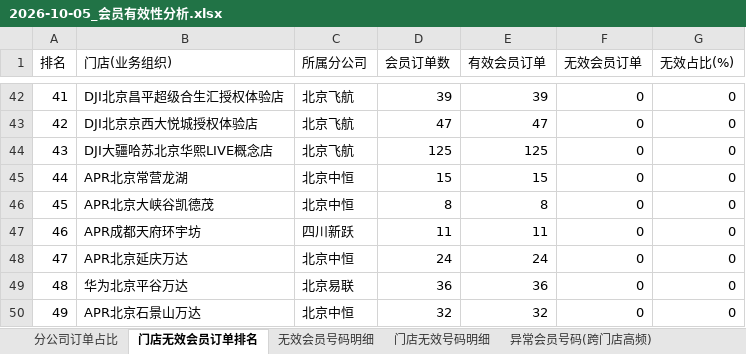
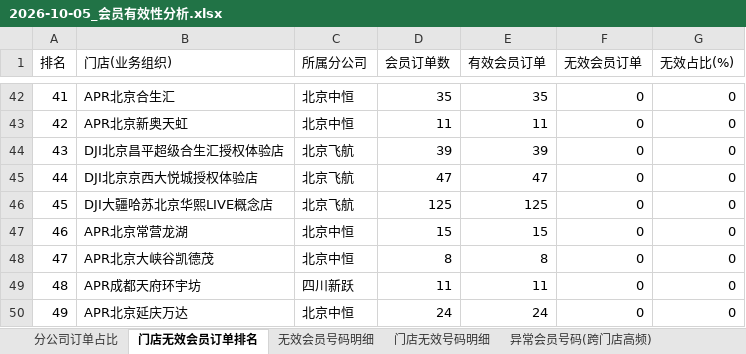
Before and after one commit to panghao007/retail-dashboard, an Excel workbook: d/2026-10-05_会员有效性分析.xlsx, sheet 门店无效会员订单排名, drawn as a sheet; only a part is shown, gaps mark what is left out; values as stored, in another font and other column widths than the file's, no borders; the diff covers the shown part only; the diff names each change by its address in the sheet, - before the commit and + after, or states it on an @@ line.

```diff
--- a/d/2026-10-05_会员有效性分析.xlsx (sheet 门店无效会员订单排名)
+++ b/d/2026-10-05_会员有效性分析.xlsx (sheet 门店无效会员订单排名)
-B42 (门店(业务组织)): DJI北京昌平超级合生汇授权体验店
+B42 (门店(业务组织)): APR北京合生汇
-C42:C43 (所属分公司): 北京飞航
+C42:C43 (所属分公司): 北京中恒
-D42 (会员订单数): 39
+D42 (会员订单数): 35
-E42 (有效会员订单): 39
+E42 (有效会员订单): 35
-B43 (门店(业务组织)): DJI北京京西大悦城授权体验店
+B43 (门店(业务组织)): APR北京新奥天虹
-D43 (会员订单数): 47
+D43 (会员订单数): 11
-E43 (有效会员订单): 47
+E43 (有效会员订单): 11
-B44 (门店(业务组织)): DJI大疆哈苏北京华熙LIVE概念店
+B44 (门店(业务组织)): DJI北京昌平超级合生汇授权体验店
-D44 (会员订单数): 125
+D44 (会员订单数): 39
-E44 (有效会员订单): 125
+E44 (有效会员订单): 39
-B45 (门店(业务组织)): APR北京常营龙湖
+B45 (门店(业务组织)): DJI北京京西大悦城授权体验店
-C45:C46 (所属分公司): 北京中恒
+C45:C46 (所属分公司): 北京飞航
-D45 (会员订单数): 15
+D45 (会员订单数): 47
-E45 (有效会员订单): 15
+E45 (有效会员订单): 47
-B46 (门店(业务组织)): APR北京大峡谷凯德茂
+B46 (门店(业务组织)): DJI大疆哈苏北京华熙LIVE概念店
-D46 (会员订单数): 8
+D46 (会员订单数): 125
-E46 (有效会员订单): 8
+E46 (有效会员订单): 125
-B47 (门店(业务组织)): APR成都天府环宇坊
+B47 (门店(业务组织)): APR北京常营龙湖
-C47 (所属分公司): 四川新跃
+C47 (所属分公司): 北京中恒
-D47 (会员订单数): 11
+D47 (会员订单数): 15
-E47 (有效会员订单): 11
+E47 (有效会员订单): 15
-B48 (门店(业务组织)): APR北京延庆万达
+B48 (门店(业务组织)): APR北京大峡谷凯德茂
-D48 (会员订单数): 24
+D48 (会员订单数): 8
-E48 (有效会员订单): 24
+E48 (有效会员订单): 8
-B49 (门店(业务组织)): 华为北京平谷万达
+B49 (门店(业务组织)): APR成都天府环宇坊
-C49 (所属分公司): 北京易联
+C49 (所属分公司): 四川新跃
-D49 (会员订单数): 36
+D49 (会员订单数): 11
-E49 (有效会员订单): 36
+E49 (有效会员订单): 11
-B50 (门店(业务组织)): APR北京石景山万达
+B50 (门店(业务组织)): APR北京延庆万达
-D50 (会员订单数): 32
+D50 (会员订单数): 24
-E50 (有效会员订单): 32
+E50 (有效会员订单): 24
```
Also changed, not shown: 254 edited cells elsewhere in this sheet, sheet 退货订单明细, sheet 内部业务礼品单, sheet 分公司订单占比, 5 other files.
